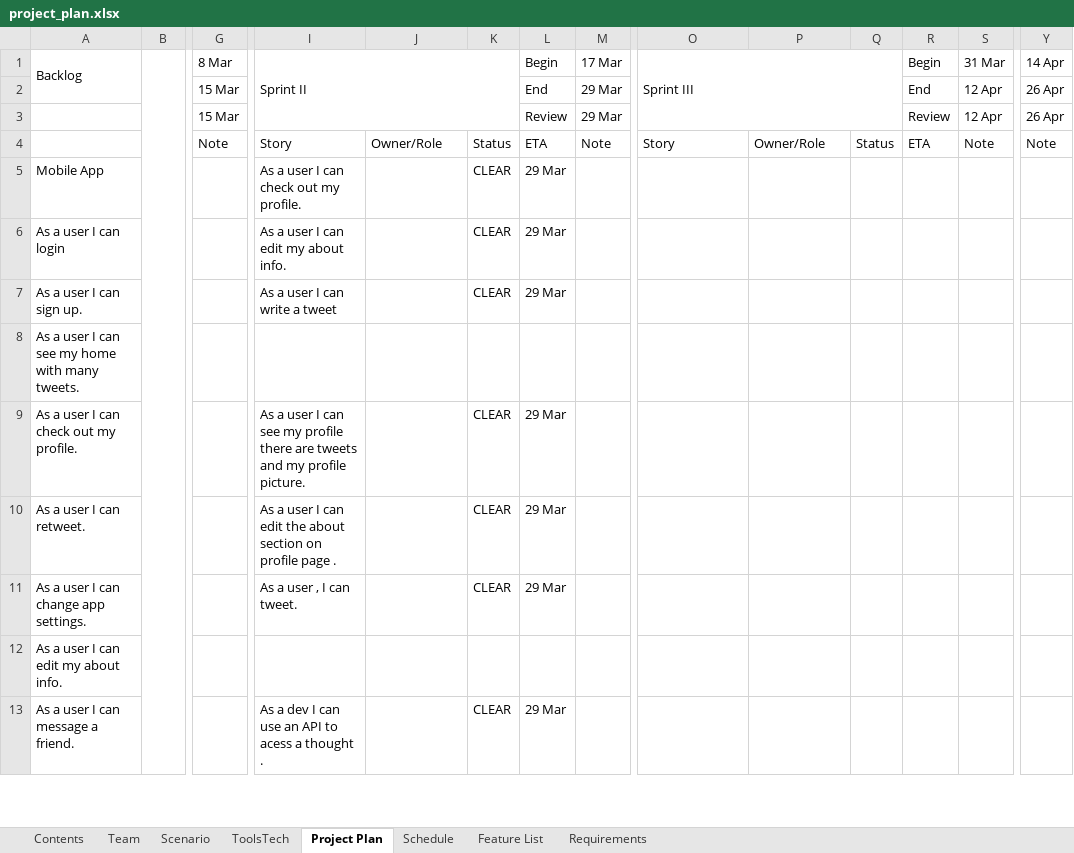
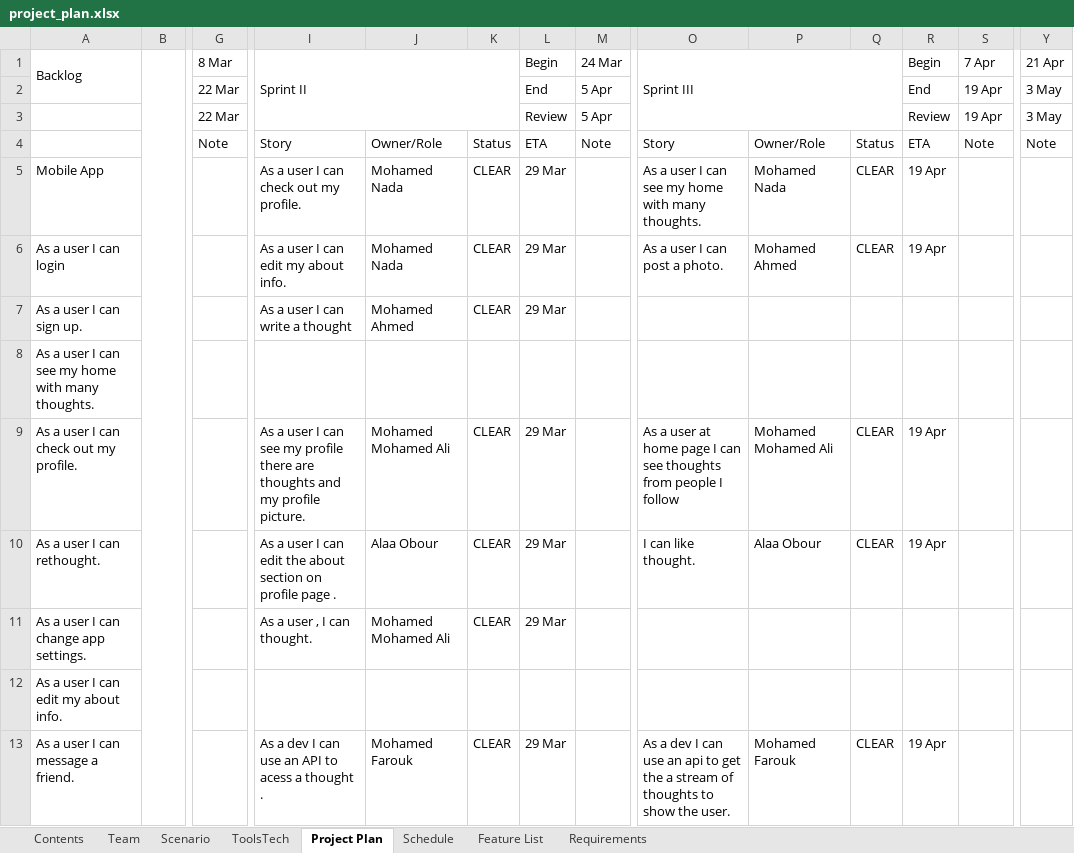
Before and after one commit to captainmoha/thoughts, an Excel workbook: project_plan.xlsx, sheet Project Plan, drawn as a sheet; only a part is shown, gaps mark what is left out; values as stored, in another font and other column widths than the file's, no cell formats; charts and pictures not drawn; removed rows and columns are numbered as before the commit, all else as after; rows hold the shown columns only; the diff covers the shown part only; the diff names each change by its address in the sheet, - before the commit and + after, or states it on an @@ line.

Commit message:
add profile backend

```diff
--- a/project_plan.xlsx (sheet Project Plan)
+++ b/project_plan.xlsx (sheet Project Plan)
-M1: 17 Mar
+M1: 24 Mar
-S1: 31 Mar
+S1: 7 Apr
-Y1: 14 Apr
+Y1: 21 Apr
-G2:G3: 15 Mar
+G2:G3: 22 Mar
-M2:M3: 29 Mar
+M2:M3: 5 Apr
-S2:S3: 12 Apr
+S2:S3: 19 Apr
-Y2:Y3: 26 Apr
+Y2:Y3: 3 May
-J5:J6: (empty)
+J5:J6: Mohamed Nada
-O5: (empty)
+O5: As a user I can see my home with many thoughts.
-P5: (empty)
+P5: Mohamed Nada
-Q5:Q6: (empty)
+Q5:Q6: CLEAR
-R5:R6: (empty)
+R5:R6: 19 Apr
-O6: (empty)
+O6: As a user I can post a photo.
-P6: (empty)
+P6: Mohamed Ahmed
-I7: As a user I can write a tweet
+I7: As a user I can write a thought
-J7: (empty)
+J7: Mohamed Ahmed
-A8: …with many tweets.
+A8: …with many thoughts.
-I9: …there are tweets and my…
+I9: …there are thoughts and my…
-J9: (empty)
+J9: Mohamed Mohamed Ali
-O9: (empty)
+O9: As a user at home page I can see thoughts from people I follow
-P9: (empty)
+P9: Mohamed Mohamed Ali
-Q9: (empty)
+Q9: CLEAR
-R9: (empty)
+R9: 19 Apr
-row 10: As a user I can retweet. |  |  | As a user I can edit the about section on profile page . |  | CLEAR | 29 Mar
+row 10: As a user I can rethought. |  |  | As a user I can edit the about section on profile page . | Alaa Obour | CLEAR | 29 Mar |  | I can like thought. | Alaa Obour | CLEAR | 19 Apr
-I11: As a user , I can tweet.
+I11: As a user , I can thought.
-J11: (empty)
+J11: Mohamed Mohamed Ali
-J13: (empty)
+J13: Mohamed Farouk
-O13: (empty)
+O13: As a dev I can use an api to get the a stream of thoughts to show the user.
-P13: (empty)
+P13: Mohamed Farouk
-Q13: (empty)
+Q13: CLEAR
-R13: (empty)
+R13: 19 Apr
```
Also changed, not shown: 15 edited cells elsewhere in this sheet, sheet Schedule, sheet Scenario, cell formats, charts or pictures, 3 other files.
